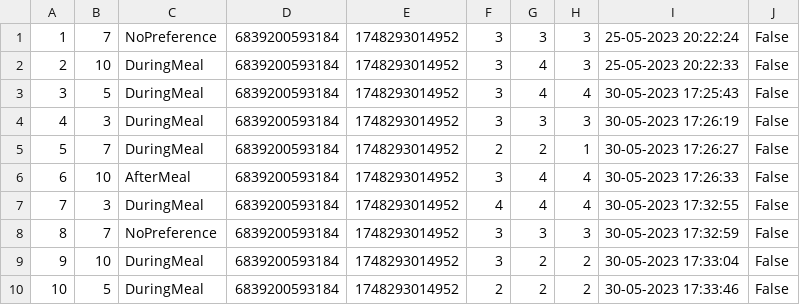
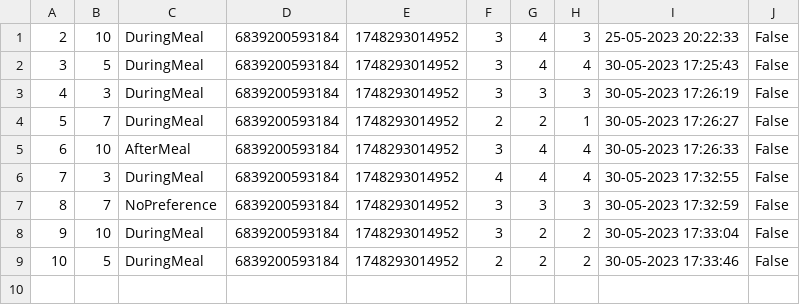
Before and after one commit to aleksaaaa02/HealthCare-CleanCode, a CSV file: HealthCare/Resource/therapy_prescriptions.csv, drawn as a sheet; the diff names each change by its address in the sheet, - before the commit and + after, or states it on an @@ line.

```diff
--- a/HealthCare/Resource/therapy_prescriptions.csv
+++ b/HealthCare/Resource/therapy_prescriptions.csv
-row 1: 1 | 7 | NoPreference | 6839200593184 | 1748293014952 | 3 | 3 | 3 | 25-05-2023 20:22:24 | False
```
Also changed, not shown: 12 other files.
